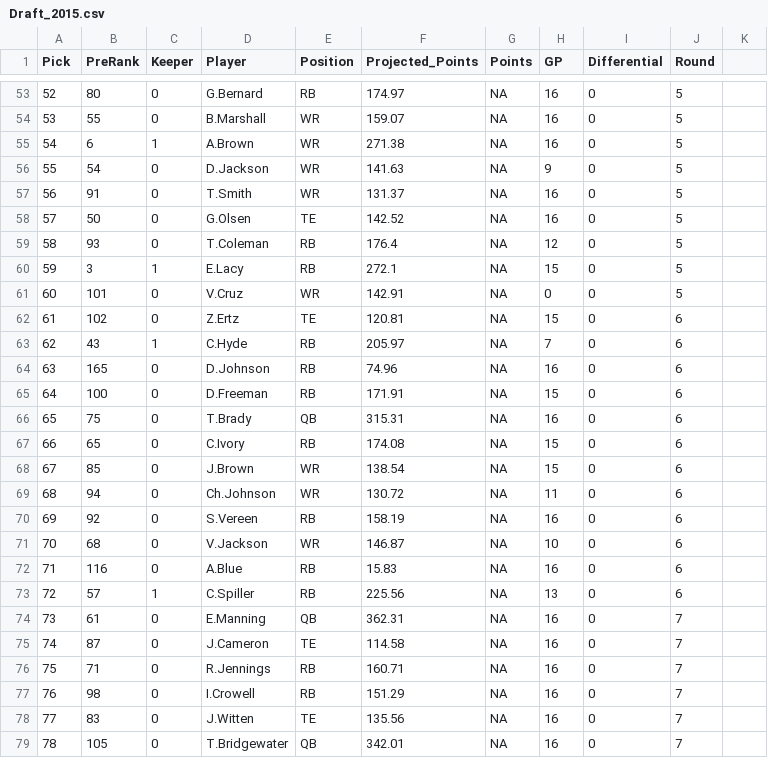
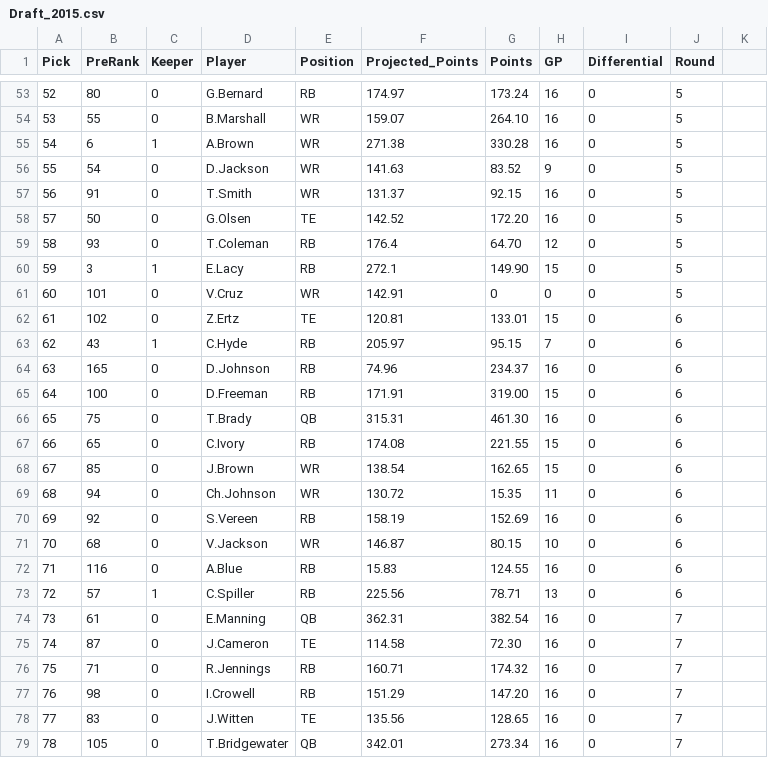
Before and after one commit to jeffduda/route18, a CSV file: data/Draft_2015.csv, drawn as a sheet; only a part is shown, gaps mark what is left out; the diff covers the shown part only.

Commit message:
ADD: all season points

```diff
--- a/data/Draft_2015.csv
+++ b/data/Draft_2015.csv
@@ -53,27 +53,27 @@
-52,80,0,"G.Bernard","RB",174.97,NA,16,0,5
-53,55,0,"B.Marshall","WR",159.07,NA,16,0,5
-54,6,1,"A.Brown","WR",271.38,NA,16,0,5
-55,54,0,"D.Jackson","WR",141.63,NA,9,0,5
-56,91,0,"T.Smith","WR",131.37,NA,16,0,5
-57,50,0,"G.Olsen","TE",142.52,NA,16,0,5
-58,93,0,"T.Coleman","RB",176.4,NA,12,0,5
-59,3,1,"E.Lacy","RB",272.1,NA,15,0,5
-60,101,0,"V.Cruz","WR",142.91,NA,0,0,5
-61,102,0,"Z.Ertz","TE",120.81,NA,15,0,6
-62,43,1,"C.Hyde","RB",205.97,NA,7,0,6
-63,165,0,"D.Johnson","RB",74.96,NA,16,0,6
-64,100,0,"D.Freeman","RB",171.91,NA,15,0,6
-65,75,0,"T.Brady","QB",315.31,NA,16,0,6
-66,65,0,"C.Ivory","RB",174.08,NA,15,0,6
-67,85,0,"J.Brown","WR",138.54,NA,15,0,6
-68,94,0,"Ch.Johnson","WR",130.72,NA,11,0,6
-69,92,0,"S.Vereen","RB",158.19,NA,16,0,6
-70,68,0,"V.Jackson","WR",146.87,NA,10,0,6
-71,116,0,"A.Blue","RB",15.83,NA,16,0,6
-72,57,1,"C.Spiller","RB",225.56,NA,13,0,6
-73,61,0,"E.Manning","QB",362.31,NA,16,0,7
-74,87,0,"J.Cameron","TE",114.58,NA,16,0,7
-75,71,0,"R.Jennings","RB",160.71,NA,16,0,7
-76,98,0,"I.Crowell","RB",151.29,NA,16,0,7
-77,83,0,"J.Witten","TE",135.56,NA,16,0,7
-78,105,0,"T.Bridgewater","QB",342.01,NA,16,0,7
+52,80,0,"G.Bernard","RB",174.97,173.24,16,0,5
+53,55,0,"B.Marshall","WR",159.07,264.10,16,0,5
+54,6,1,"A.Brown","WR",271.38,330.28,16,0,5
+55,54,0,"D.Jackson","WR",141.63,83.52,9,0,5
+56,91,0,"T.Smith","WR",131.37,92.15,16,0,5
+57,50,0,"G.Olsen","TE",142.52,172.20,16,0,5
+58,93,0,"T.Coleman","RB",176.4,64.70,12,0,5
+59,3,1,"E.Lacy","RB",272.1,149.90,15,0,5
+60,101,0,"V.Cruz","WR",142.91,0,0,0,5
+61,102,0,"Z.Ertz","TE",120.81,133.01,15,0,6
+62,43,1,"C.Hyde","RB",205.97,95.15,7,0,6
+63,165,0,"D.Johnson","RB",74.96,234.37,16,0,6
+64,100,0,"D.Freeman","RB",171.91,319.00,15,0,6
+65,75,0,"T.Brady","QB",315.31,461.30,16,0,6
+66,65,0,"C.Ivory","RB",174.08,221.55,15,0,6
+67,85,0,"J.Brown","WR",138.54,162.65,15,0,6
+68,94,0,"Ch.Johnson","WR",130.72,15.35,11,0,6
+69,92,0,"S.Vereen","RB",158.19,152.69,16,0,6
+70,68,0,"V.Jackson","WR",146.87,80.15,10,0,6
+71,116,0,"A.Blue","RB",15.83,124.55,16,0,6
+72,57,1,"C.Spiller","RB",225.56,78.71,13,0,6
+73,61,0,"E.Manning","QB",362.31,382.54,16,0,7
+74,87,0,"J.Cameron","TE",114.58,72.30,16,0,7
+75,71,0,"R.Jennings","RB",160.71,174.32,16,0,7
+76,98,0,"I.Crowell","RB",151.29,147.20,16,0,7
+77,83,0,"J.Witten","TE",135.56,128.65,16,0,7
+78,105,0,"T.Bridgewater","QB",342.01,273.34,16,0,7
```
Also changed, not shown: 144 edited cells elsewhere in this file.
